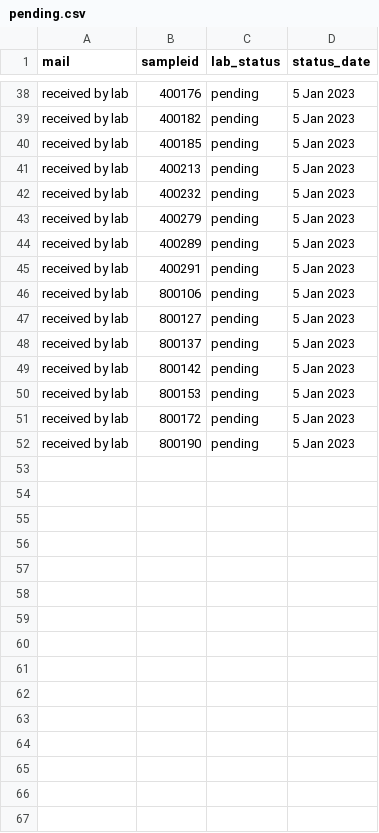
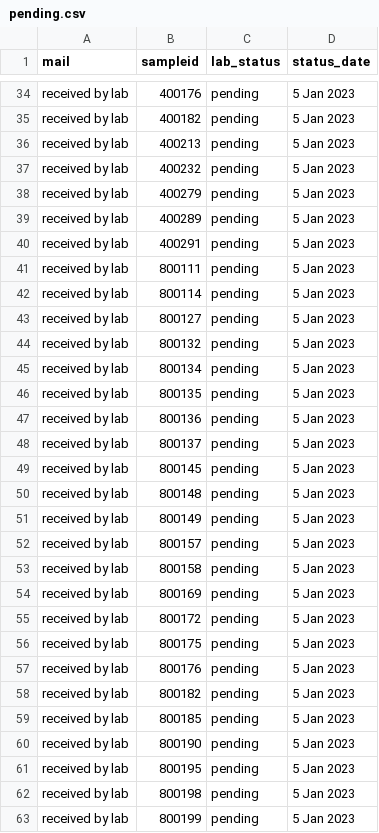
Before and after one commit to opioiddatalab/drugchecking, a CSV file: status/pending.csv, drawn as a sheet; only a part is shown, gaps mark what is left out; the diff covers the shown part only.

```diff
--- a/status/pending.csv
+++ b/status/pending.csv
@@ -39,3 +35,2 @@ mail,sampleid,lab_status,status_date
 "received by lab","400182","pending"," 5 Jan 2023"
-"received by lab","400185","pending"," 5 Jan 2023"
 "received by lab","400213","pending"," 5 Jan 2023"
@@ -45,8 +40,24 @@ mail,sampleid,lab_status,status_date
 "received by lab","400291","pending"," 5 Jan 2023"
-"received by lab","800106","pending"," 5 Jan 2023"
+"received by lab","800111","pending"," 5 Jan 2023"
+"received by lab","800114","pending"," 5 Jan 2023"
 "received by lab","800127","pending"," 5 Jan 2023"
+"received by lab","800132","pending"," 5 Jan 2023"
+"received by lab","800134","pending"," 5 Jan 2023"
+"received by lab","800135","pending"," 5 Jan 2023"
+"received by lab","800136","pending"," 5 Jan 2023"
 "received by lab","800137","pending"," 5 Jan 2023"
-"received by lab","800142","pending"," 5 Jan 2023"
-"received by lab","800153","pending"," 5 Jan 2023"
+"received by lab","800145","pending"," 5 Jan 2023"
+"received by lab","800148","pending"," 5 Jan 2023"
+"received by lab","800149","pending"," 5 Jan 2023"
+"received by lab","800157","pending"," 5 Jan 2023"
+"received by lab","800158","pending"," 5 Jan 2023"
+"received by lab","800169","pending"," 5 Jan 2023"
 "received by lab","800172","pending"," 5 Jan 2023"
+"received by lab","800175","pending"," 5 Jan 2023"
+"received by lab","800176","pending"," 5 Jan 2023"
+"received by lab","800182","pending"," 5 Jan 2023"
+"received by lab","800185","pending"," 5 Jan 2023"
 "received by lab","800190","pending"," 5 Jan 2023"
+"received by lab","800195","pending"," 5 Jan 2023"
+"received by lab","800198","pending"," 5 Jan 2023"
+"received by lab","800199","pending"," 5 Jan 2023"
```
Also changed, not shown: 4 removed rows elsewhere in this file, datasets/code/completed.csv.
